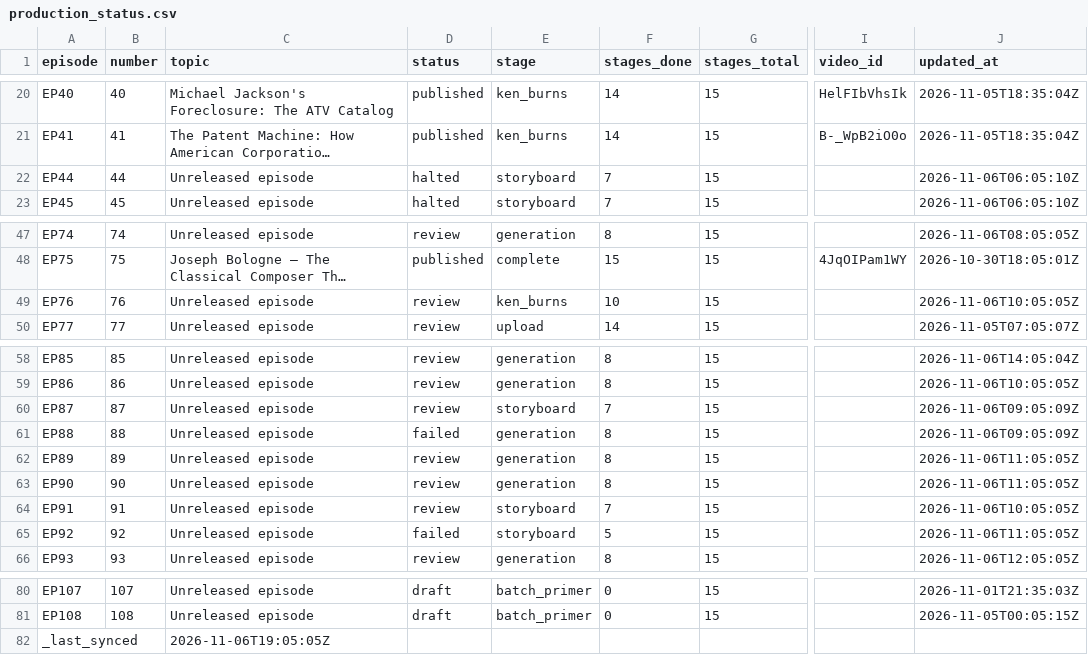
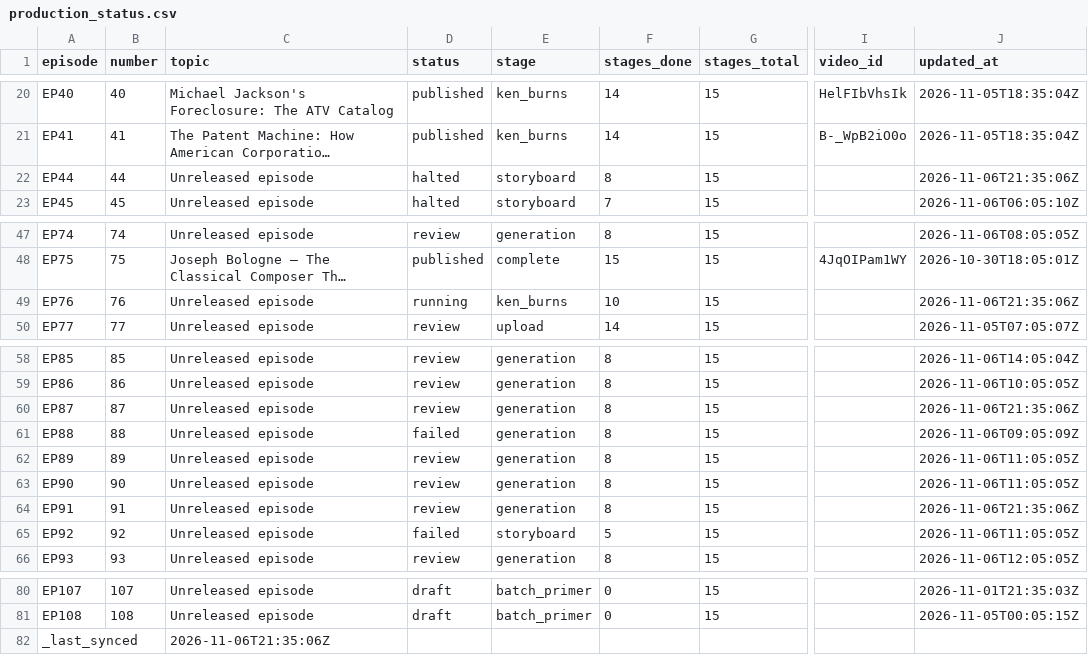
Before and after one commit to Dixon8303/ImaginariumOzone, a CSV file: status/production_status.csv, drawn as a sheet; only a part is shown, gaps mark what is left out; long unchanged cells end in …; the diff names each change by its address in the sheet, - before the commit and + after, or states it on an @@ line.

Commit message:
sync: production status csv

```diff
--- a/status/production_status.csv
+++ b/status/production_status.csv
-F22 (stages_done): 7
+F22 (stages_done): 8
-J22 (updated_at): 2026-11-06T06:05:10Z
+J22 (updated_at): 2026-11-06T21:35:06Z
-D49 (status): review
+D49 (status): running
-J49 (updated_at): 2026-11-06T10:05:05Z
+J49 (updated_at): 2026-11-06T21:35:06Z
-E60 (stage): storyboard
+E60 (stage): generation
-F60 (stages_done): 7
+F60 (stages_done): 8
-J60 (updated_at): 2026-11-06T09:05:09Z
+J60 (updated_at): 2026-11-06T21:35:06Z
-E64 (stage): storyboard
+E64 (stage): generation
-F64 (stages_done): 7
+F64 (stages_done): 8
-J64 (updated_at): 2026-11-06T10:05:05Z
+J64 (updated_at): 2026-11-06T21:35:06Z
-C82 (topic): 2026-11-06T19:05:05Z
+C82 (topic): 2026-11-06T21:35:06Z
```
